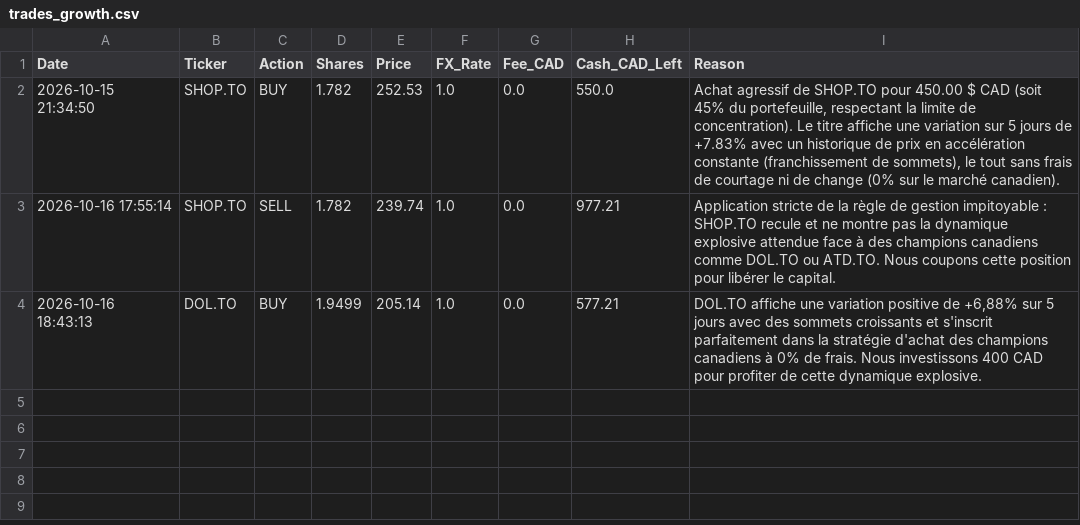
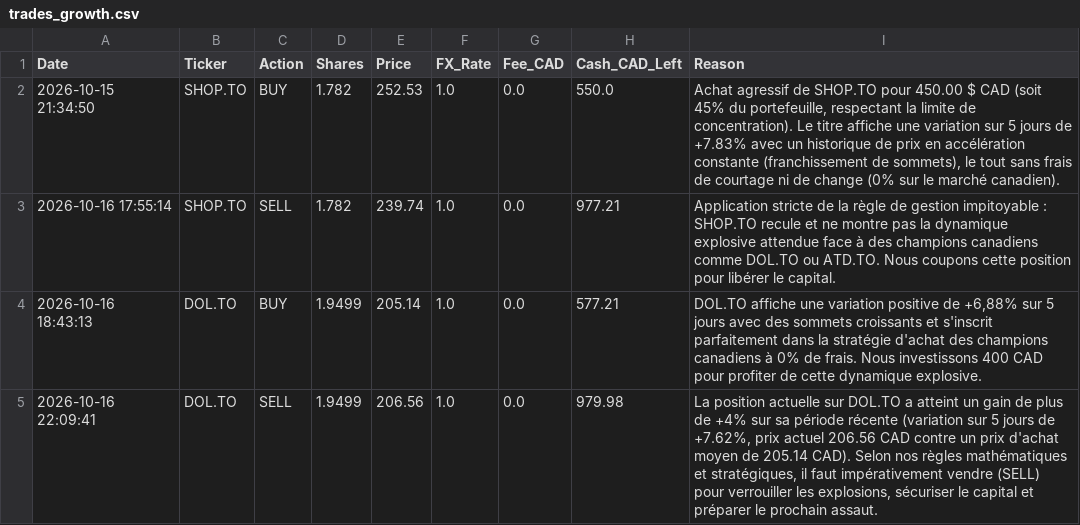
Before and after one commit to ericko777/trading-agent-quotidien, a CSV file: trading_agent_data/trades_growth.csv, drawn as a sheet; the diff names each change by its address in the sheet, - before the commit and + after, or states it on an @@ line.

```diff
--- a/trading_agent_data/trades_growth.csv
+++ b/trading_agent_data/trades_growth.csv
+row 5: 2026-10-16 22:09:41 | DOL.TO | SELL | 1.9499 | 206.56 | 1.0 | 0.0 | 979.98 | La position actuelle sur DOL.TO a atteint un gain de plus de +4% sur sa période récente (variation sur 5 jours de +7.62%, prix actuel 206.56 CAD contre un prix d'achat moyen de 205.14 CAD). Selon nos règles mathématiques et stratégiques, il faut impérativement vendre (SELL) pour verrouiller les explosions, sécuriser le capital et préparer le prochain assaut.
```
Also changed, not shown: trading_agent_data/trades_momentum.csv, 10 other files.
